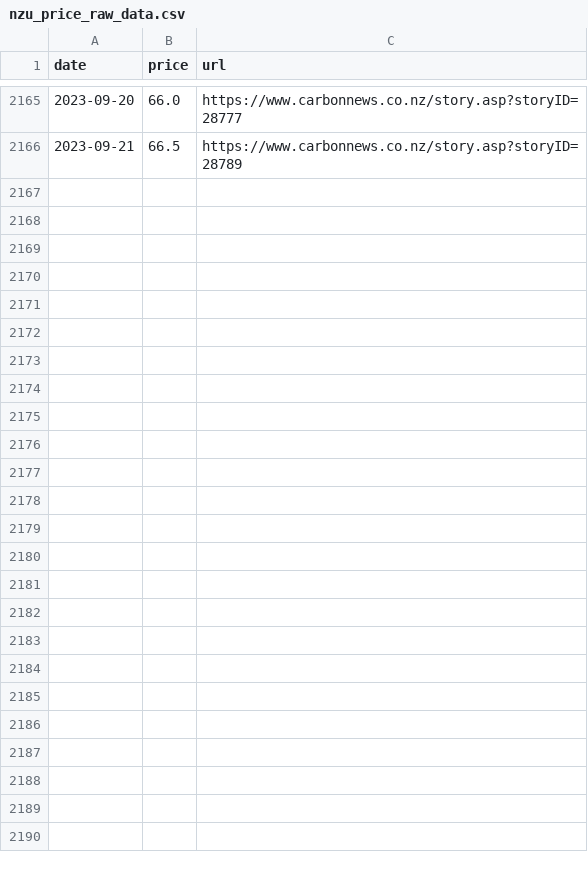
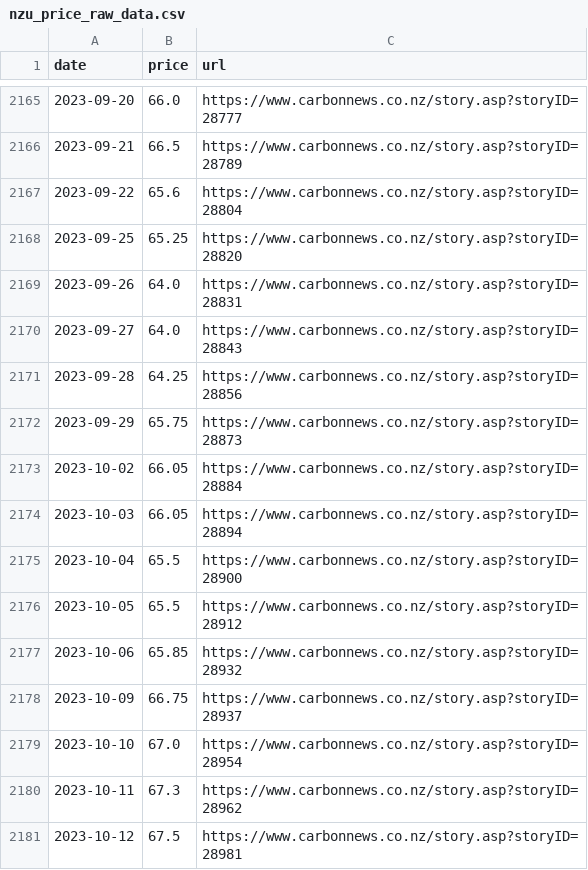
Before and after one commit to dmitrische/nzu-market, a CSV file: price-data-scrape/nzu_price_raw_data.csv, drawn as a sheet; only a part is shown, gaps mark what is left out.

Commit message:
scraped latest price data

```diff
--- a/price-data-scrape/nzu_price_raw_data.csv
+++ b/price-data-scrape/nzu_price_raw_data.csv
@@ -2166 +2166,16 @@ date,price,url
 2023-09-21,66.5,https://www.carbonnews.co.nz/story.asp?storyID=28789
+2023-09-22,65.6,https://www.carbonnews.co.nz/story.asp?storyID=28804
+2023-09-25,65.25,https://www.carbonnews.co.nz/story.asp?storyID=28820
+2023-09-26,64.0,https://www.carbonnews.co.nz/story.asp?storyID=28831
+2023-09-27,64.0,https://www.carbonnews.co.nz/story.asp?storyID=28843
+2023-09-28,64.25,https://www.carbonnews.co.nz/story.asp?storyID=28856
+2023-09-29,65.75,https://www.carbonnews.co.nz/story.asp?storyID=28873
+2023-10-02,66.05,https://www.carbonnews.co.nz/story.asp?storyID=28884
+2023-10-03,66.05,https://www.carbonnews.co.nz/story.asp?storyID=28894
+2023-10-04,65.5,https://www.carbonnews.co.nz/story.asp?storyID=28900
+2023-10-05,65.5,https://www.carbonnews.co.nz/story.asp?storyID=28912
+2023-10-06,65.85,https://www.carbonnews.co.nz/story.asp?storyID=28932
+2023-10-09,66.75,https://www.carbonnews.co.nz/story.asp?storyID=28937
+2023-10-10,67.0,https://www.carbonnews.co.nz/story.asp?storyID=28954
+2023-10-11,67.3,https://www.carbonnews.co.nz/story.asp?storyID=28962
+2023-10-12,67.5,https://www.carbonnews.co.nz/story.asp?storyID=28981
```
Also changed, not shown: 1 other file.
